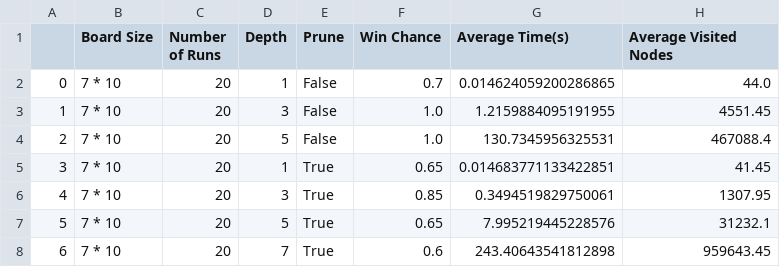
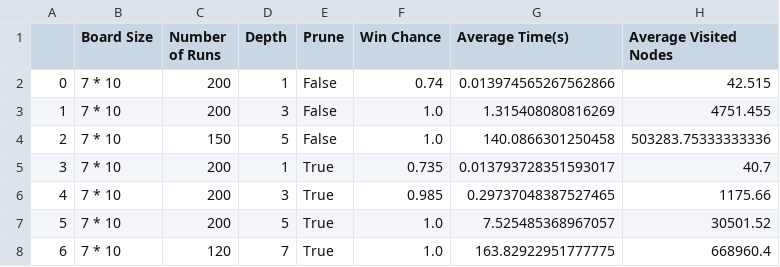
Before and after one commit to mohammadsaadati80/Connect4-Min-Max, a CSV file: result_of_runs_3.csv, drawn as a sheet.

Commit message:
Clean minimax + Run board 3 + Report remain

```diff
--- a/result_of_runs_3.csv
+++ b/result_of_runs_3.csv
@@ -1,8 +1,8 @@
 ,Board Size,Number of Runs,Depth,Prune,Win Chance,Average Time(s),Average Visited Nodes
-0,7 * 10,20,1,False,0.7,0.014624059200286865,44.0
-1,7 * 10,20,3,False,1.0,1.2159884095191955,4551.45
-2,7 * 10,20,5,False,1.0,130.7345956325531,467088.4
-3,7 * 10,20,1,True,0.65,0.014683771133422851,41.45
-4,7 * 10,20,3,True,0.85,0.3494519829750061,1307.95
-5,7 * 10,20,5,True,0.65,7.995219445228576,31232.1
-6,7 * 10,20,7,True,0.6,243.40643541812898,959643.45
+0,7 * 10,200,1,False,0.74,0.013974565267562866,42.515
+1,7 * 10,200,3,False,1.0,1.315408080816269,4751.455
+2,7 * 10,150,5,False,1.0,140.0866301250458,503283.75333333336
+3,7 * 10,200,1,True,0.735,0.013793728351593017,40.7
+4,7 * 10,200,3,True,0.985,0.29737048387527465,1175.66
+5,7 * 10,200,5,True,1.0,7.525485368967057,30501.52
+6,7 * 10,120,7,True,1.0,163.82922951777775,668960.4
```
Also changed, not shown: 1 other file.
